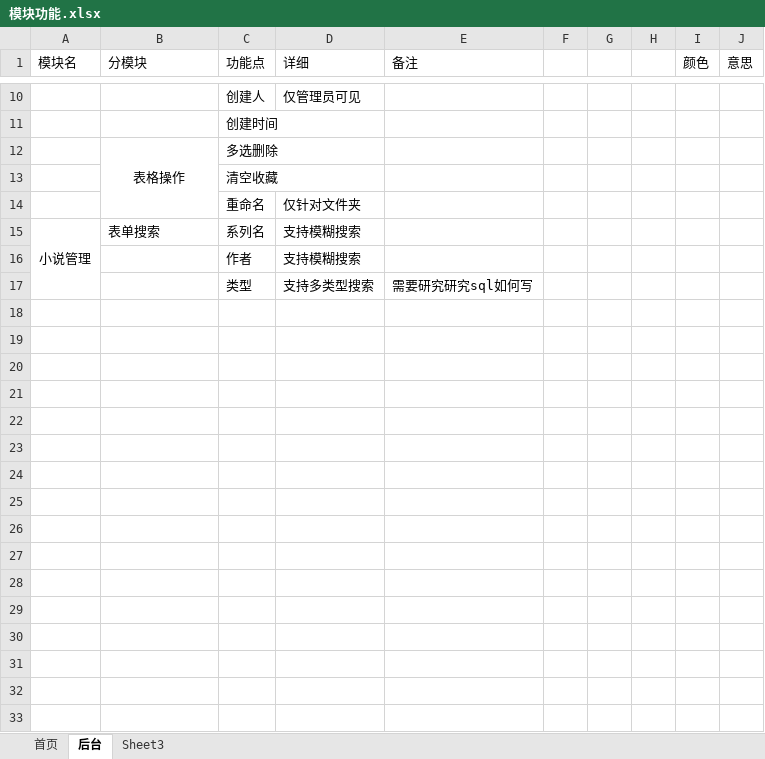
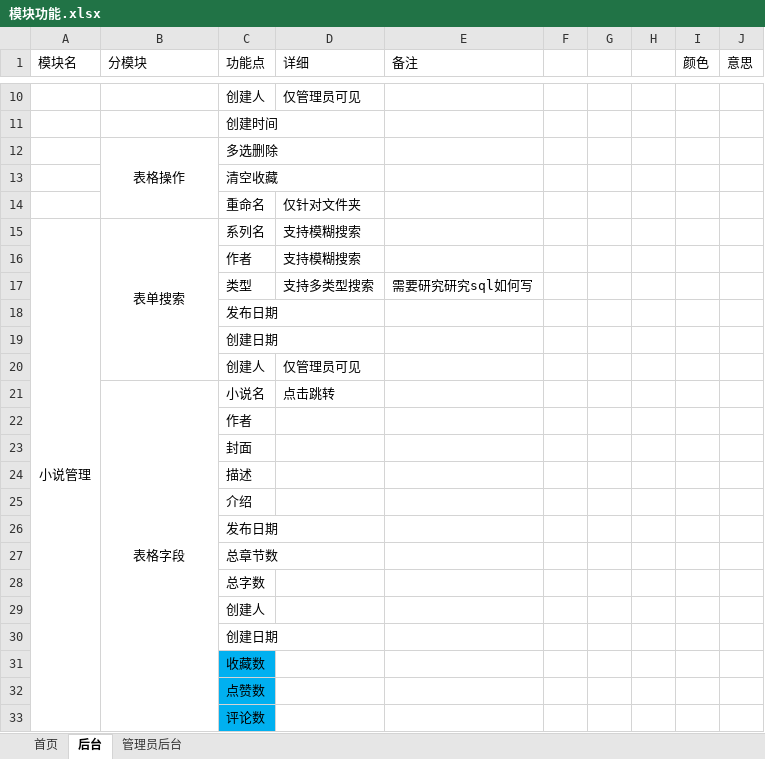
Before and after one commit to 1394044539/doc, an Excel workbook: 自己的小说网站/设计/模块/模块功能.xlsx, sheet 后台, drawn as a sheet; only a part is shown, gaps mark what is left out; values as stored, in another font and other column widths than the file's, no borders; the diff covers the shown part only; the diff names each change by its address in the sheet, - before the commit and + after, or states it on an @@ line.

Commit message:
列表设计

```diff
--- a/自己的小说网站/设计/模块/模块功能.xlsx (sheet 后台)
+++ b/自己的小说网站/设计/模块/模块功能.xlsx (sheet 后台)
-sheet tab: Sheet3
+sheet tab: 管理员后台
-B15 alignment: left
+B15 alignment: center
+B15:B20 merged
+row 18:  |  | 发布日期
+row 19:  |  | 创建日期
+row 20:  |  | 创建人 | 仅管理员可见
+row 21:  | 表格字段 | 小说名 | 点击跳转
+row 22:  |  | 作者
+row 23:  |  | 封面
+row 24:  |  | 描述
+row 25:  |  | 介绍
+row 26:  |  | 发布日期
+row 27:  |  | 总章节数
+row 28:  |  | 总字数
+row 29:  |  | 创建人
+row 30:  |  | 创建日期
+row 31:  |  | 收藏数
+row 32:  |  | 点赞数
+row 33:  |  | 评论数
```
Also changed, not shown: 14 added rows elsewhere in this sheet.
